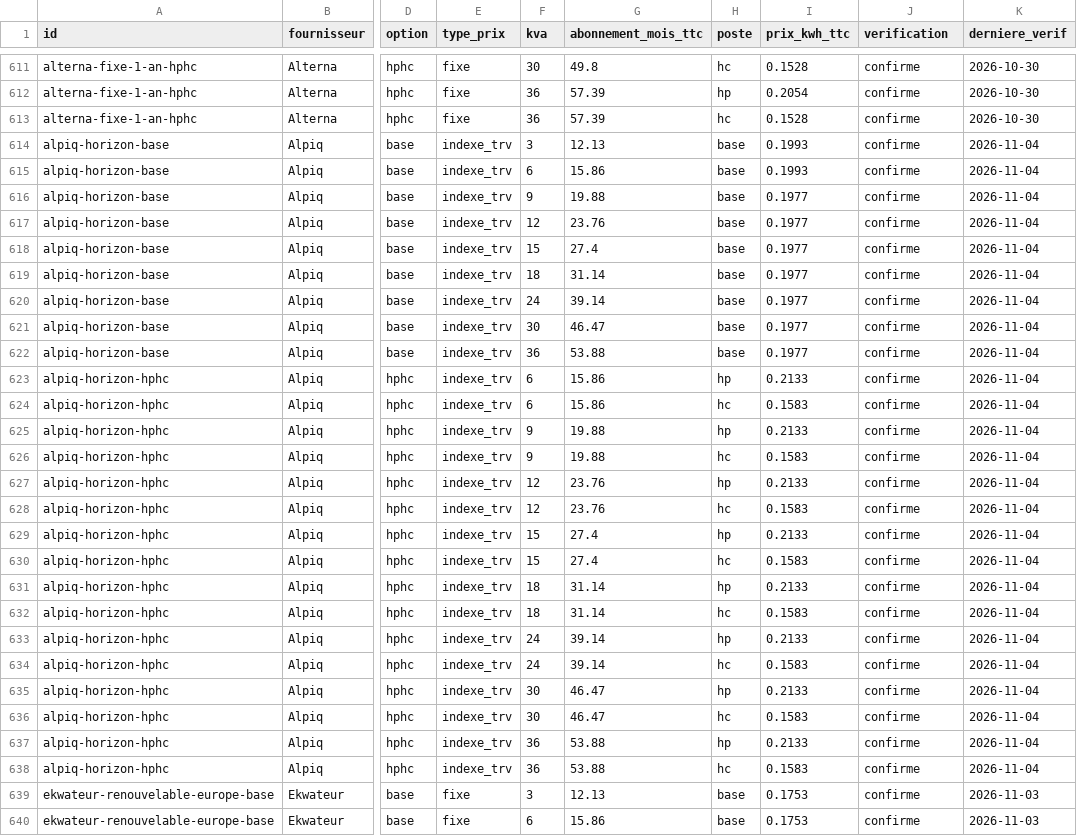
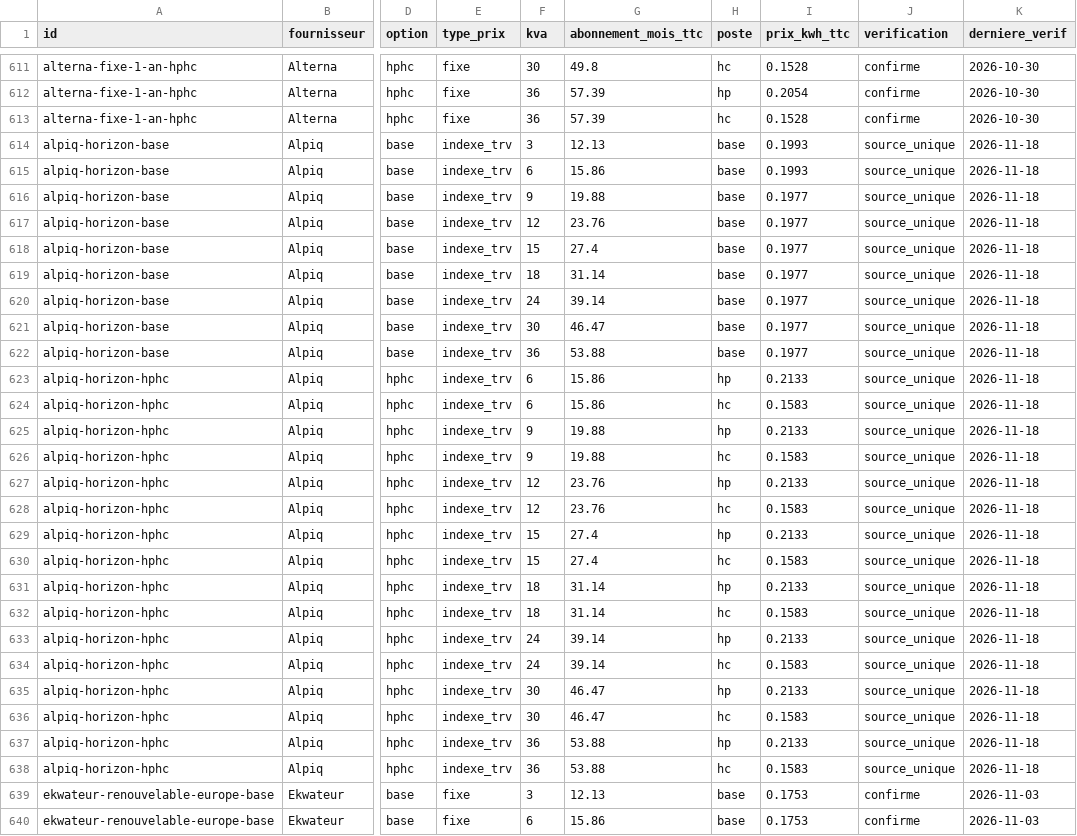
Before and after one commit to NicolasPopy/elec-moins-chere-prix, a CSV file: data/offres.csv, drawn as a sheet; only a part is shown, gaps mark what is left out; the diff covers the shown part only; the diff names each change by its address in the sheet, - before the commit and + after, or states it on an @@ line.

```diff
--- a/data/offres.csv
+++ b/data/offres.csv
-J614:J638 (verification): confirme
+J614:J638 (verification): source_unique
-K614:K638 (derniere_verif): 2026-11-04
+K614:K638 (derniere_verif): 2026-11-18
```
Also changed, not shown: 36 edited cells elsewhere in this file, 5 other files.
